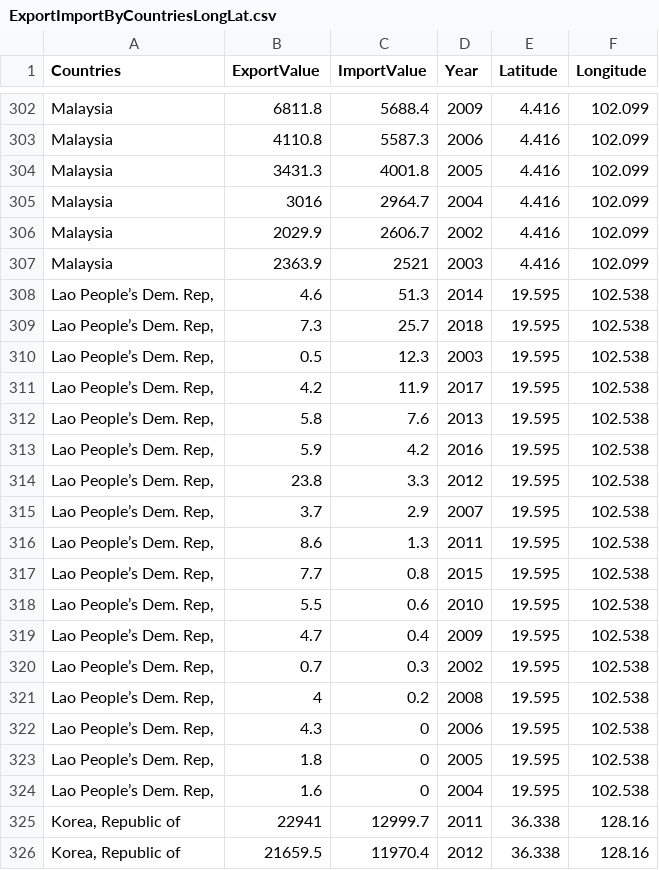
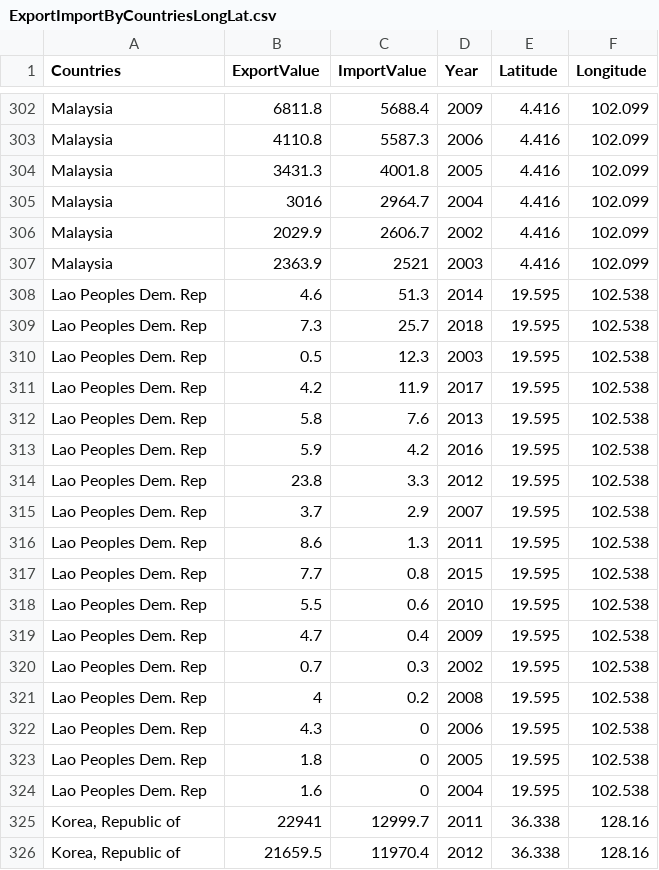
Before and after one commit to christinefang2016/Cakrawala, a CSV file: data/ExportImportByCountriesLongLat.csv, drawn as a sheet; only a part is shown, gaps mark what is left out.

```diff
--- a/data/ExportImportByCountriesLongLat.csv
+++ b/data/ExportImportByCountriesLongLat.csv
@@ -307,19 +307,19 @@ Malaysia,2029.9,2606.7,2002,4.416,102.099
 Malaysia,2363.9,2521,2003,4.416,102.099
-"Lao People’s Dem. Rep,",4.6,51.3,2014,19.595,102.538
-"Lao People’s Dem. Rep,",7.3,25.7,2018,19.595,102.538
-"Lao People’s Dem. Rep,",0.5,12.3,2003,19.595,102.538
-"Lao People’s Dem. Rep,",4.2,11.9,2017,19.595,102.538
-"Lao People’s Dem. Rep,",5.8,7.6,2013,19.595,102.538
-"Lao People’s Dem. Rep,",5.9,4.2,2016,19.595,102.538
-"Lao People’s Dem. Rep,",23.8,3.3,2012,19.595,102.538
-"Lao People’s Dem. Rep,",3.7,2.9,2007,19.595,102.538
-"Lao People’s Dem. Rep,",8.6,1.3,2011,19.595,102.538
-"Lao People’s Dem. Rep,",7.7,0.8,2015,19.595,102.538
-"Lao People’s Dem. Rep,",5.5,0.6,2010,19.595,102.538
-"Lao People’s Dem. Rep,",4.7,0.4,2009,19.595,102.538
-"Lao People’s Dem. Rep,",0.7,0.3,2002,19.595,102.538
-"Lao People’s Dem. Rep,",4,0.2,2008,19.595,102.538
-"Lao People’s Dem. Rep,",4.3,0,2006,19.595,102.538
-"Lao People’s Dem. Rep,",1.8,0,2005,19.595,102.538
-"Lao People’s Dem. Rep,",1.6,0,2004,19.595,102.538
+Lao Peoples Dem. Rep,4.6,51.3,2014,19.595,102.538
+Lao Peoples Dem. Rep,7.3,25.7,2018,19.595,102.538
+Lao Peoples Dem. Rep,0.5,12.3,2003,19.595,102.538
+Lao Peoples Dem. Rep,4.2,11.9,2017,19.595,102.538
+Lao Peoples Dem. Rep,5.8,7.6,2013,19.595,102.538
+Lao Peoples Dem. Rep,5.9,4.2,2016,19.595,102.538
+Lao Peoples Dem. Rep,23.8,3.3,2012,19.595,102.538
+Lao Peoples Dem. Rep,3.7,2.9,2007,19.595,102.538
+Lao Peoples Dem. Rep,8.6,1.3,2011,19.595,102.538
+Lao Peoples Dem. Rep,7.7,0.8,2015,19.595,102.538
+Lao Peoples Dem. Rep,5.5,0.6,2010,19.595,102.538
+Lao Peoples Dem. Rep,4.7,0.4,2009,19.595,102.538
+Lao Peoples Dem. Rep,0.7,0.3,2002,19.595,102.538
+Lao Peoples Dem. Rep,4,0.2,2008,19.595,102.538
+Lao Peoples Dem. Rep,4.3,0,2006,19.595,102.538
+Lao Peoples Dem. Rep,1.8,0,2005,19.595,102.538
+Lao Peoples Dem. Rep,1.6,0,2004,19.595,102.538
 "Korea, Republic of",22941,12999.7,2011,36.338,128.16
```
Also changed, not shown: data/ExportImportByCountries.csv, 2 other files.
